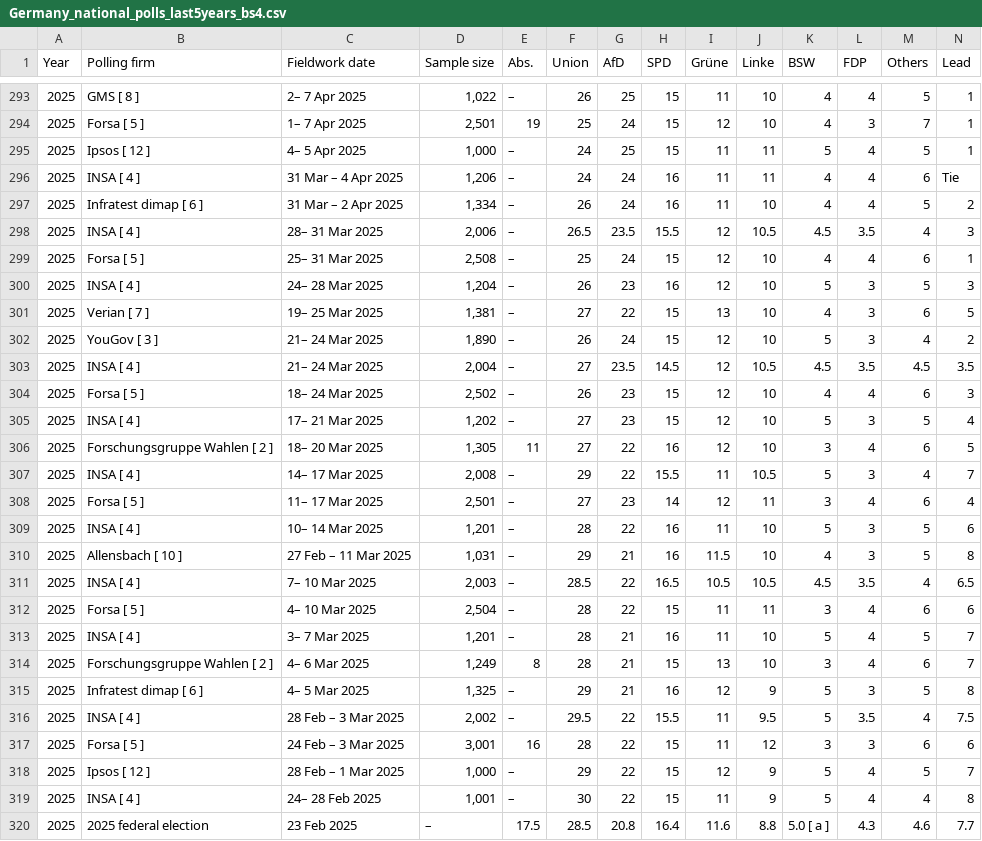
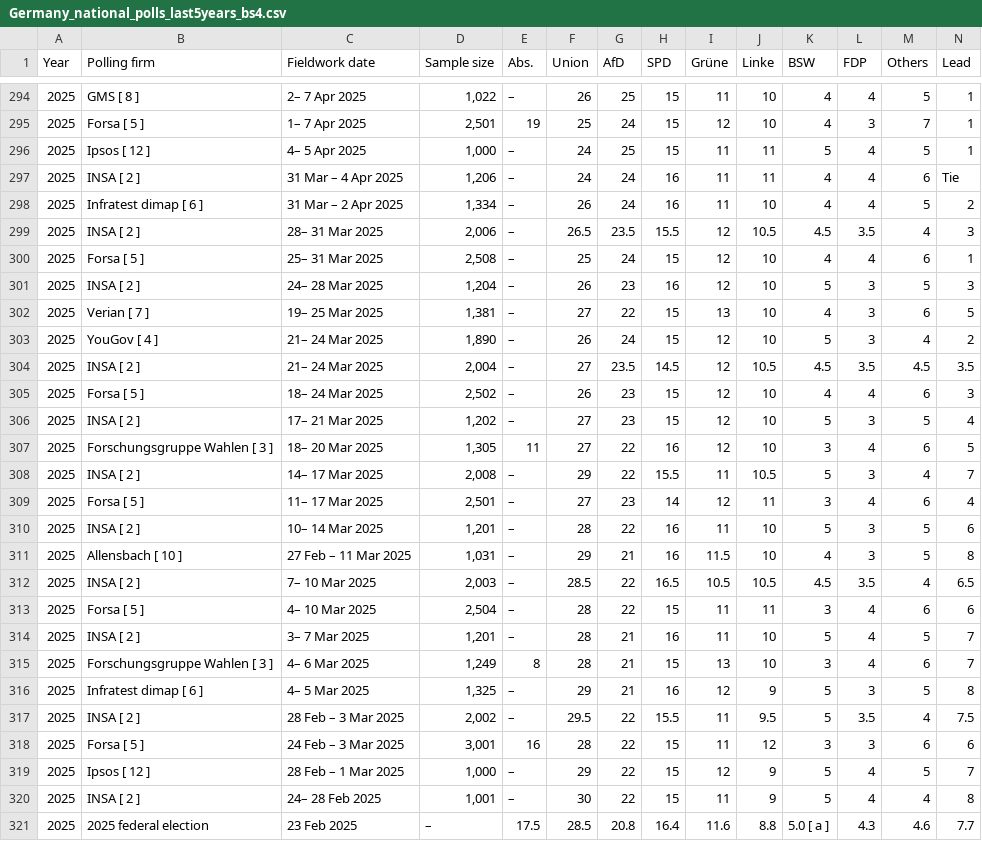
Before and after one commit to Andrevitali/PollsProject, a CSV file: Germany_national_polls_last5years_bs4.csv, drawn as a sheet; only a part is shown, gaps mark what is left out; the diff covers the shown part only.

```diff
--- a/Germany_national_polls_last5years_bs4.csv
+++ b/Germany_national_polls_last5years_bs4.csv
@@ -295,26 +296,26 @@ Year,Polling firm,Fieldwork date,Sample size,Abs.,Union,AfD,SPD,Grüne,Linke,BSW
 2025,Ipsos [ 12 ],4– 5 Apr 2025,"1,000",–,24,25,15,11,11,5,4,5,1
-2025,INSA [ 4 ],31 Mar – 4 Apr 2025,"1,206",–,24,24,16,11,11,4,4,6,Tie
+2025,INSA [ 2 ],31 Mar – 4 Apr 2025,"1,206",–,24,24,16,11,11,4,4,6,Tie
 2025,Infratest dimap [ 6 ],31 Mar – 2 Apr 2025,"1,334",–,26,24,16,11,10,4,4,5,2
-2025,INSA [ 4 ],28– 31 Mar 2025,"2,006",–,26.5,23.5,15.5,12,10.5,4.5,3.5,4,3
+2025,INSA [ 2 ],28– 31 Mar 2025,"2,006",–,26.5,23.5,15.5,12,10.5,4.5,3.5,4,3
 2025,Forsa [ 5 ],25– 31 Mar 2025,"2,508",–,25,24,15,12,10,4,4,6,1
-2025,INSA [ 4 ],24– 28 Mar 2025,"1,204",–,26,23,16,12,10,5,3,5,3
+2025,INSA [ 2 ],24– 28 Mar 2025,"1,204",–,26,23,16,12,10,5,3,5,3
 2025,Verian [ 7 ],19– 25 Mar 2025,"1,381",–,27,22,15,13,10,4,3,6,5
-2025,YouGov [ 3 ],21– 24 Mar 2025,"1,890",–,26,24,15,12,10,5,3,4,2
-2025,INSA [ 4 ],21– 24 Mar 2025,"2,004",–,27,23.5,14.5,12,10.5,4.5,3.5,4.5,3.5
+2025,YouGov [ 4 ],21– 24 Mar 2025,"1,890",–,26,24,15,12,10,5,3,4,2
+2025,INSA [ 2 ],21– 24 Mar 2025,"2,004",–,27,23.5,14.5,12,10.5,4.5,3.5,4.5,3.5
 2025,Forsa [ 5 ],18– 24 Mar 2025,"2,502",–,26,23,15,12,10,4,4,6,3
-2025,INSA [ 4 ],17– 21 Mar 2025,"1,202",–,27,23,15,12,10,5,3,5,4
-2025,Forschungsgruppe Wahlen [ 2 ],18– 20 Mar 2025,"1,305",11,27,22,16,12,10,3,4,6,5
-2025,INSA [ 4 ],14– 17 Mar 2025,"2,008",–,29,22,15.5,11,10.5,5,3,4,7
+2025,INSA [ 2 ],17– 21 Mar 2025,"1,202",–,27,23,15,12,10,5,3,5,4
+2025,Forschungsgruppe Wahlen [ 3 ],18– 20 Mar 2025,"1,305",11,27,22,16,12,10,3,4,6,5
+2025,INSA [ 2 ],14– 17 Mar 2025,"2,008",–,29,22,15.5,11,10.5,5,3,4,7
 2025,Forsa [ 5 ],11– 17 Mar 2025,"2,501",–,27,23,14,12,11,3,4,6,4
-2025,INSA [ 4 ],10– 14 Mar 2025,"1,201",–,28,22,16,11,10,5,3,5,6
+2025,INSA [ 2 ],10– 14 Mar 2025,"1,201",–,28,22,16,11,10,5,3,5,6
 2025,Allensbach [ 10 ],27 Feb – 11 Mar 2025,"1,031",–,29,21,16,11.5,10,4,3,5,8
-2025,INSA [ 4 ],7– 10 Mar 2025,"2,003",–,28.5,22,16.5,10.5,10.5,4.5,3.5,4,6.5
+2025,INSA [ 2 ],7– 10 Mar 2025,"2,003",–,28.5,22,16.5,10.5,10.5,4.5,3.5,4,6.5
 2025,Forsa [ 5 ],4– 10 Mar 2025,"2,504",–,28,22,15,11,11,3,4,6,6
-2025,INSA [ 4 ],3– 7 Mar 2025,"1,201",–,28,21,16,11,10,5,4,5,7
-2025,Forschungsgruppe Wahlen [ 2 ],4– 6 Mar 2025,"1,249",8,28,21,15,13,10,3,4,6,7
+2025,INSA [ 2 ],3– 7 Mar 2025,"1,201",–,28,21,16,11,10,5,4,5,7
+2025,Forschungsgruppe Wahlen [ 3 ],4– 6 Mar 2025,"1,249",8,28,21,15,13,10,3,4,6,7
 2025,Infratest dimap [ 6 ],4– 5 Mar 2025,"1,325",–,29,21,16,12,9,5,3,5,8
-2025,INSA [ 4 ],28 Feb – 3 Mar 2025,"2,002",–,29.5,22,15.5,11,9.5,5,3.5,4,7.5
+2025,INSA [ 2 ],28 Feb – 3 Mar 2025,"2,002",–,29.5,22,15.5,11,9.5,5,3.5,4,7.5
 2025,Forsa [ 5 ],24 Feb – 3 Mar 2025,"3,001",16,28,22,15,11,12,3,3,6,6
 2025,Ipsos [ 12 ],28 Feb – 1 Mar 2025,"1,000",–,29,22,15,12,9,5,4,5,7
-2025,INSA [ 4 ],24– 28 Feb 2025,"1,001",–,30,22,15,11,9,5,4,4,8
+2025,INSA [ 2 ],24– 28 Feb 2025,"1,001",–,30,22,15,11,9,5,4,4,8
 2025,2025 federal election,23 Feb 2025,–,17.5,28.5,20.8,16.4,11.6,8.8,5.0 [ a ],4.3,4.6,7.7
```
Also changed, not shown: 1 added row and 161 edited cells elsewhere in this file, Germany_polls_clean.csv, UK_national_polls_last5years_bs4.csv, 2 other files.
